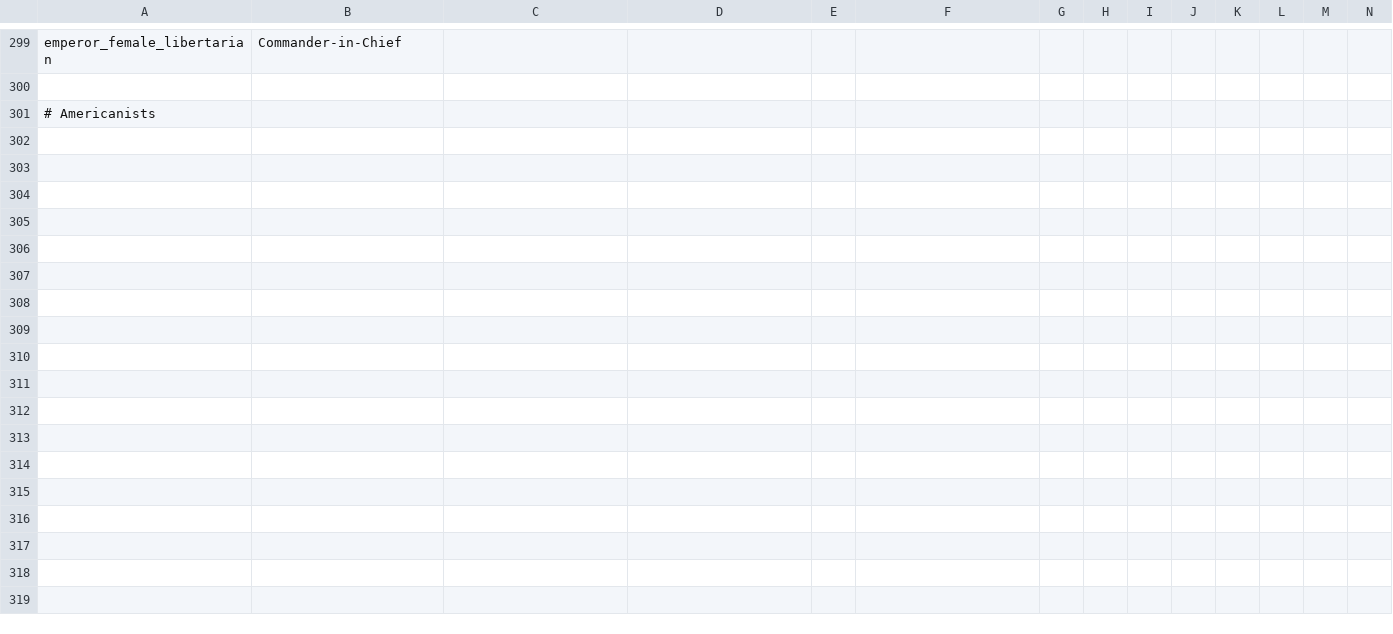
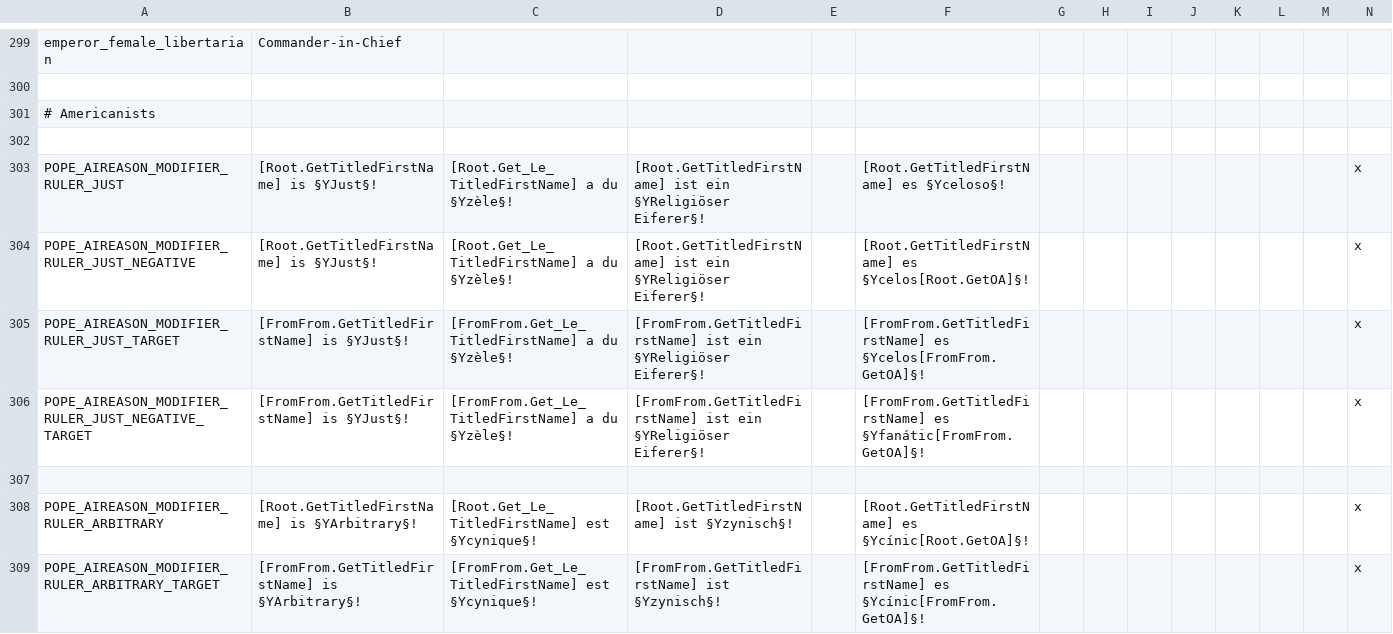
Before and after one commit to Yard1/After-the-End-Wild-Wasteland, a CSV file: localisation/0000_ateww_religious.csv, drawn as a sheet; only a part is shown, gaps mark what is left out; rows hold the shown columns only; the diff names each change by its address in the sheet, - before the commit and + after, or states it on an @@ line.

```diff
--- a/localisation/0000_ateww_religious.csv
+++ b/localisation/0000_ateww_religious.csv
+row 302: (empty)
+row 303: POPE_AIREASON_MODIFIER_RULER_JUST | [Root.GetTitledFirstName] is §YJust§! | [Root.Get_Le_TitledFirstName] a du §Yzèle§! | [Root.GetTitledFirstName] ist ein §YReligiöser Eiferer§! |  | [Root.GetTitledFirstName] es §Yceloso§! |  |  |  |  |  |  |  | x
+row 304: POPE_AIREASON_MODIFIER_RULER_JUST_NEGATIVE | [Root.GetTitledFirstName] is §YJust§! | [Root.Get_Le_TitledFirstName] a du §Yzèle§! | [Root.GetTitledFirstName] ist ein §YReligiöser Eiferer§! |  | [Root.GetTitledFirstName] es §Ycelos[Root.GetOA]§! |  |  |  |  |  |  |  | x
+row 305: POPE_AIREASON_MODIFIER_RULER_JUST_TARGET | [FromFrom.GetTitledFirstName] is §YJust§! | [FromFrom.Get_Le_TitledFirstName] a du §Yzèle§! | [FromFrom.GetTitledFirstName] ist ein §YReligiöser Eiferer§! |  | [FromFrom.GetTitledFirstName] es §Ycelos[FromFrom.GetOA]§! |  |  |  |  |  |  |  | x
+row 306: POPE_AIREASON_MODIFIER_RULER_JUST_NEGATIVE_TARGET | [FromFrom.GetTitledFirstName] is §YJust§! | [FromFrom.Get_Le_TitledFirstName] a du §Yzèle§! | [FromFrom.GetTitledFirstName] ist ein §YReligiöser Eiferer§! |  | [FromFrom.GetTitledFirstName] es §Yfanátic[FromFrom.GetOA]§! |  |  |  |  |  |  |  | x
+row 307: (empty)
+row 308: POPE_AIREASON_MODIFIER_RULER_ARBITRARY | [Root.GetTitledFirstName] is §YArbitrary§! | [Root.Get_Le_TitledFirstName] est §Ycynique§! | [Root.GetTitledFirstName] ist §Yzynisch§! |  | [Root.GetTitledFirstName] es §Ycínic[Root.GetOA]§! |  |  |  |  |  |  |  | x
+row 309: POPE_AIREASON_MODIFIER_RULER_ARBITRARY_TARGET | [FromFrom.GetTitledFirstName] is §YArbitrary§! | [FromFrom.Get_Le_TitledFirstName] est §Ycynique§! | [FromFrom.GetTitledFirstName] ist §Yzynisch§! |  | [FromFrom.GetTitledFirstName] es §Ycínic[FromFrom.GetOA]§! |  |  |  |  |  |  |  | x
```
Also changed, not shown: 1 other file.
